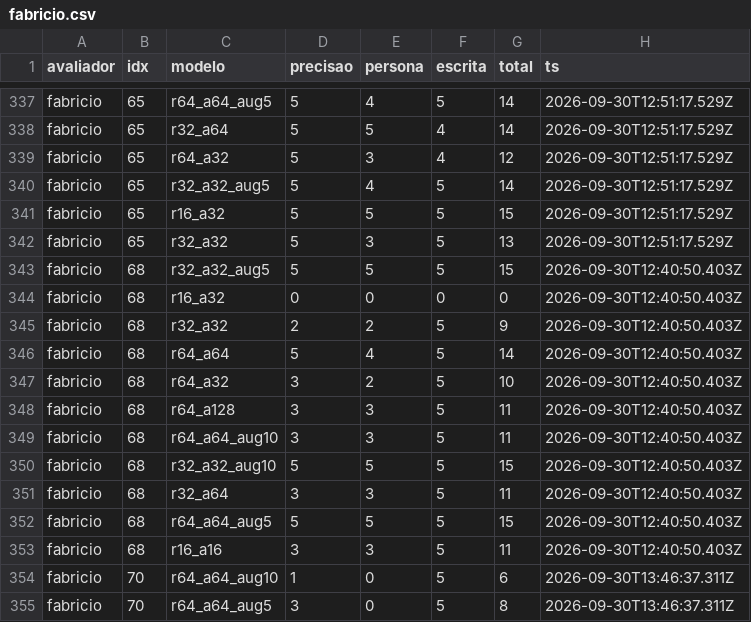
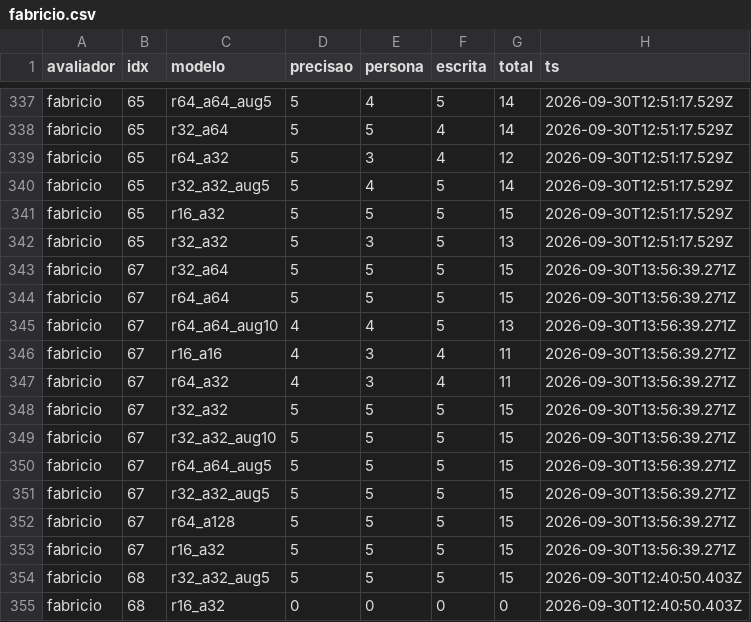
Before and after one commit to Fabriciofkt157/PiR-Aval-Hiperparametros, a CSV file: results/fabricio.csv, drawn as a sheet; only a part is shown, gaps mark what is left out; the shorter side is filled out with more unchanged rows; the diff names each change by its address in the sheet, - before the commit and + after, or states it on an @@ line.

Commit message:
fabricio: pergunta 67

```diff
--- a/results/fabricio.csv
+++ b/results/fabricio.csv
+row 343: fabricio | 67 | r32_a64 | 5 | 5 | 5 | 15 | 2026-09-30T13:56:39.271Z
+row 344: fabricio | 67 | r64_a64 | 5 | 5 | 5 | 15 | 2026-09-30T13:56:39.271Z
+row 345: fabricio | 67 | r64_a64_aug10 | 4 | 4 | 5 | 13 | 2026-09-30T13:56:39.271Z
+row 346: fabricio | 67 | r16_a16 | 4 | 3 | 4 | 11 | 2026-09-30T13:56:39.271Z
+row 347: fabricio | 67 | r64_a32 | 4 | 3 | 4 | 11 | 2026-09-30T13:56:39.271Z
+row 348: fabricio | 67 | r32_a32 | 5 | 5 | 5 | 15 | 2026-09-30T13:56:39.271Z
+row 349: fabricio | 67 | r32_a32_aug10 | 5 | 5 | 5 | 15 | 2026-09-30T13:56:39.271Z
+row 350: fabricio | 67 | r64_a64_aug5 | 5 | 5 | 5 | 15 | 2026-09-30T13:56:39.271Z
+row 351: fabricio | 67 | r32_a32_aug5 | 5 | 5 | 5 | 15 | 2026-09-30T13:56:39.271Z
+row 352: fabricio | 67 | r64_a128 | 5 | 5 | 5 | 15 | 2026-09-30T13:56:39.271Z
+row 353: fabricio | 67 | r16_a32 | 5 | 5 | 5 | 15 | 2026-09-30T13:56:39.271Z
```
